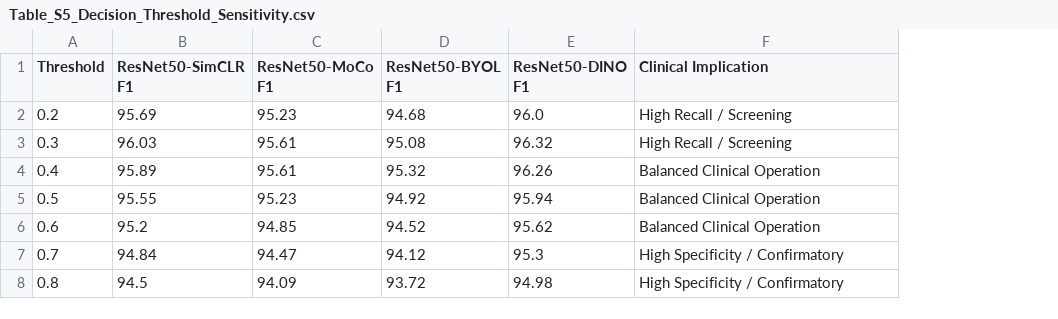
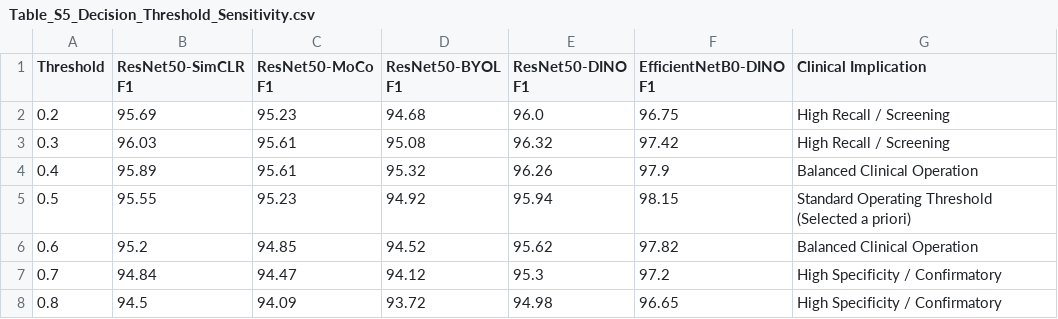
Before and after one commit to Mubasshir14/PneuSSLNet, a CSV file: outputs/supplementary/tables/Table_S5_Decision_Threshold_Sensitivity.csv, drawn as a sheet; addresses are those after the commit; the diff names each change by its address in the sheet, - before the commit and + after, or states it on an @@ line.

```diff
--- a/outputs/supplementary/tables/Table_S5_Decision_Threshold_Sensitivity.csv
+++ b/outputs/supplementary/tables/Table_S5_Decision_Threshold_Sensitivity.csv
+column F (EfficientNetB0-DINO F1), rows 2-8: 96.75 | 97.42 | 97.9 | 98.15 | 97.82 | 97.2 | 96.65
-G5 (Clinical Implication): Balanced Clinical Operation
+G5 (Clinical Implication): Standard Operating Threshold (Selected a priori)
```
Also changed, not shown: outputs/supplementary/tables/Table_S10_Confusion_Matrix_Detailed_Metrics.csv, outputs/supplementary/tables/Table_S1_Dataset_Demographics_Partitioning.csv, 3 other files.
